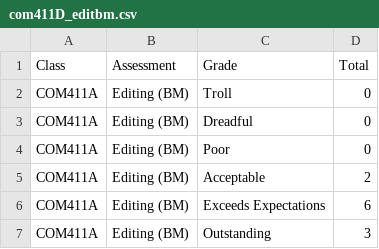
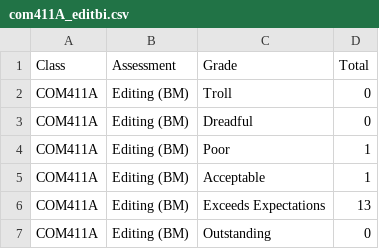
Before and after one commit to imandimyati/assessment-viz-mc, a CSV file: data_sets/COM411A/com411A_editbi.csv (was data_sets/COM411D/com411D_editbm.csv), drawn as a sheet.

```diff
--- a/data_sets/COM411D/com411D_editbm.csv
+++ b/data_sets/COM411A/com411A_editbi.csv
@@ -3,5 +3,5 @@ COM411A,Editing (BM),Troll,0
 COM411A,Editing (BM),Dreadful,0
-COM411A,Editing (BM),Poor,0
-COM411A,Editing (BM),Acceptable,2
-COM411A,Editing (BM),Exceeds Expectations,6
-COM411A,Editing (BM),Outstanding,3
+COM411A,Editing (BM),Poor,1
+COM411A,Editing (BM),Acceptable,1
+COM411A,Editing (BM),Exceeds Expectations,13
+COM411A,Editing (BM),Outstanding,0
```
Also changed, not shown: 6 other files.
